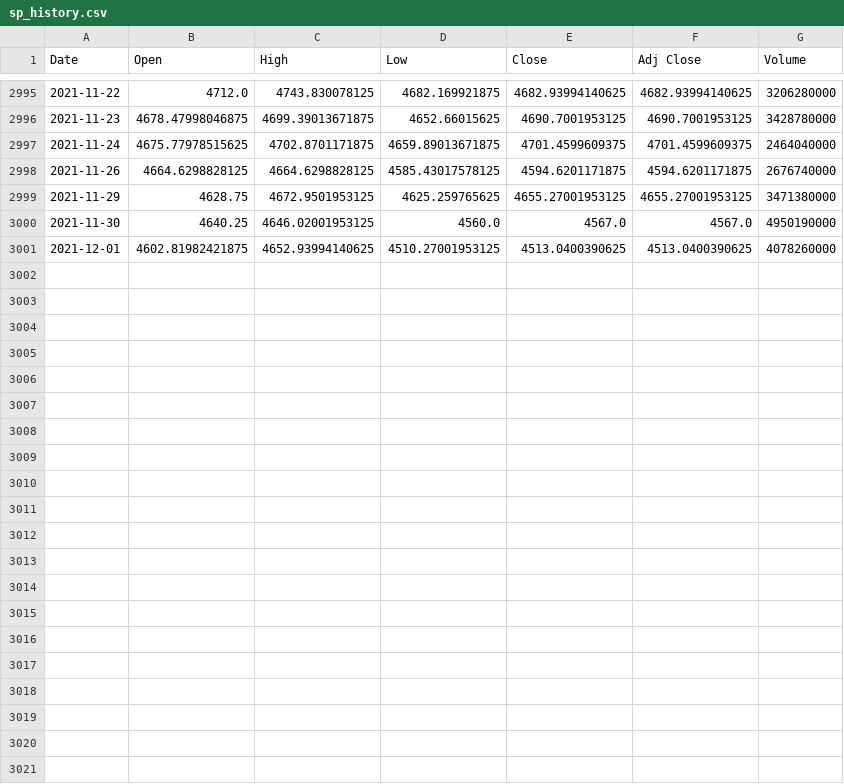
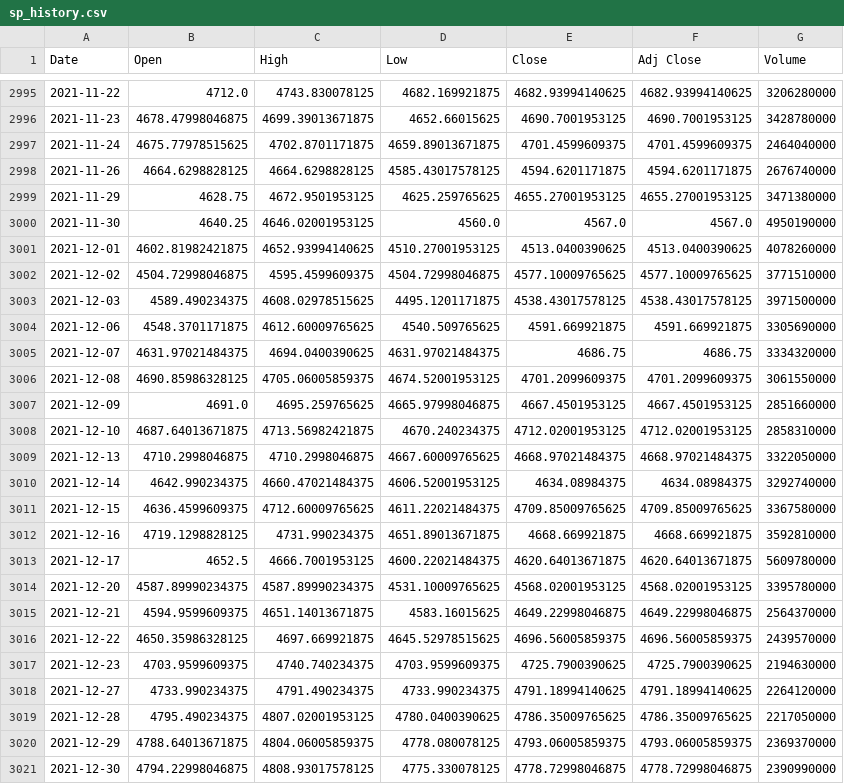
Before and after one commit to dbogatic/economic-indicators, a CSV file: resources/sp_history.csv, drawn as a sheet; only a part is shown, gaps mark what is left out; the diff names each change by its address in the sheet, - before the commit and + after, or states it on an @@ line.

Commit message:
updated date range ffr and m2

```diff
--- a/resources/sp_history.csv
+++ b/resources/sp_history.csv
+row 3002: 2021-12-02 | 4504.72998046875 | 4595.4599609375 | 4504.72998046875 | 4577.10009765625 | 4577.10009765625 | 3771510000
+row 3003: 2021-12-03 | 4589.490234375 | 4608.02978515625 | 4495.1201171875 | 4538.43017578125 | 4538.43017578125 | 3971500000
+row 3004: 2021-12-06 | 4548.3701171875 | 4612.60009765625 | 4540.509765625 | 4591.669921875 | 4591.669921875 | 3305690000
+row 3005: 2021-12-07 | 4631.97021484375 | 4694.0400390625 | 4631.97021484375 | 4686.75 | 4686.75 | 3334320000
+row 3006: 2021-12-08 | 4690.85986328125 | 4705.06005859375 | 4674.52001953125 | 4701.2099609375 | 4701.2099609375 | 3061550000
+row 3007: 2021-12-09 | 4691.0 | 4695.259765625 | 4665.97998046875 | 4667.4501953125 | 4667.4501953125 | 2851660000
+row 3008: 2021-12-10 | 4687.64013671875 | 4713.56982421875 | 4670.240234375 | 4712.02001953125 | 4712.02001953125 | 2858310000
+row 3009: 2021-12-13 | 4710.2998046875 | 4710.2998046875 | 4667.60009765625 | 4668.97021484375 | 4668.97021484375 | 3322050000
+row 3010: 2021-12-14 | 4642.990234375 | 4660.47021484375 | 4606.52001953125 | 4634.08984375 | 4634.08984375 | 3292740000
+row 3011: 2021-12-15 | 4636.4599609375 | 4712.60009765625 | 4611.22021484375 | 4709.85009765625 | 4709.85009765625 | 3367580000
+row 3012: 2021-12-16 | 4719.1298828125 | 4731.990234375 | 4651.89013671875 | 4668.669921875 | 4668.669921875 | 3592810000
+row 3013: 2021-12-17 | 4652.5 | 4666.7001953125 | 4600.22021484375 | 4620.64013671875 | 4620.64013671875 | 5609780000
+row 3014: 2021-12-20 | 4587.89990234375 | 4587.89990234375 | 4531.10009765625 | 4568.02001953125 | 4568.02001953125 | 3395780000
+row 3015: 2021-12-21 | 4594.9599609375 | 4651.14013671875 | 4583.16015625 | 4649.22998046875 | 4649.22998046875 | 2564370000
+row 3016: 2021-12-22 | 4650.35986328125 | 4697.669921875 | 4645.52978515625 | 4696.56005859375 | 4696.56005859375 | 2439570000
+row 3017: 2021-12-23 | 4703.9599609375 | 4740.740234375 | 4703.9599609375 | 4725.7900390625 | 4725.7900390625 | 2194630000
+row 3018: 2021-12-27 | 4733.990234375 | 4791.490234375 | 4733.990234375 | 4791.18994140625 | 4791.18994140625 | 2264120000
+row 3019: 2021-12-28 | 4795.490234375 | 4807.02001953125 | 4780.0400390625 | 4786.35009765625 | 4786.35009765625 | 2217050000
+row 3020: 2021-12-29 | 4788.64013671875 | 4804.06005859375 | 4778.080078125 | 4793.06005859375 | 4793.06005859375 | 2369370000
+row 3021: 2021-12-30 | 4794.22998046875 | 4808.93017578125 | 4775.330078125 | 4778.72998046875 | 4778.72998046875 | 2390990000
```
Also changed, not shown: 4 other files.
